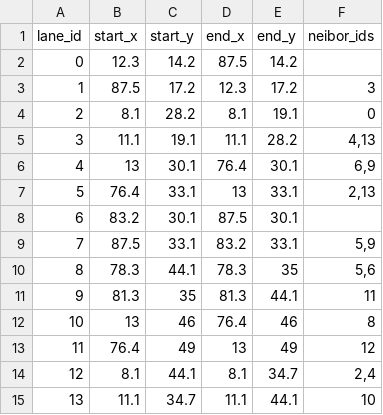
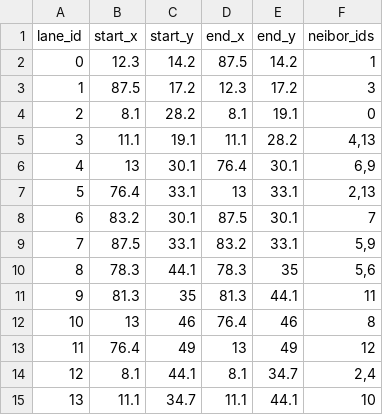
Before and after one commit to helloworld-group/parking2023, a CSV file: baojiali/park_generate/motion_planning/lane_table_map_2.csv, drawn as a sheet.

```diff
--- a/baojiali/park_generate/motion_planning/lane_table_map_2.csv
+++ b/baojiali/park_generate/motion_planning/lane_table_map_2.csv
@@ -1,3 +1,3 @@
 lane_id,start_x,start_y,end_x,end_y,neibor_ids
-0,12.3,14.2,87.5,14.2,
+0,12.3,14.2,87.5,14.2,1
 1,87.5,17.2,12.3,17.2,3
@@ -7,3 +7,3 @@ lane_id,start_x,start_y,end_x,end_y,neibor_ids
 5,76.4,33.1,13,33.1,"2,13"
-6,83.2,30.1,87.5,30.1,
+6,83.2,30.1,87.5,30.1,7
 7,87.5,33.1,83.2,33.1,"5,9"
```
Also changed, not shown: baojiali/park_generate/motion_planning/lane_table.csv, baojiali/park_generate/motion_planning/lane_table_map_3.csv, 32 other files.
